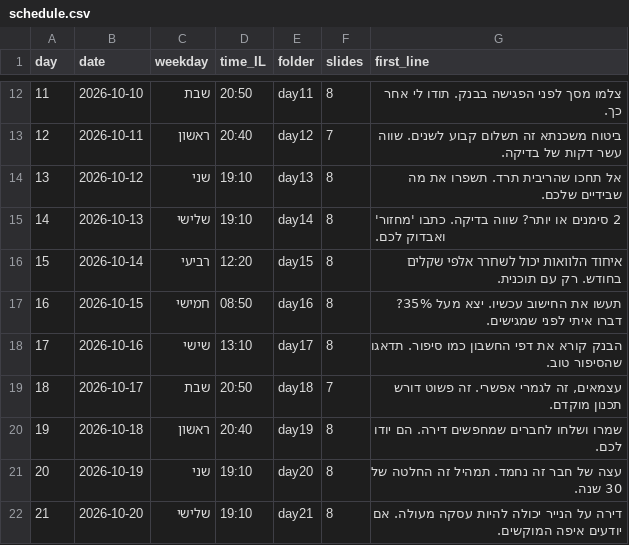
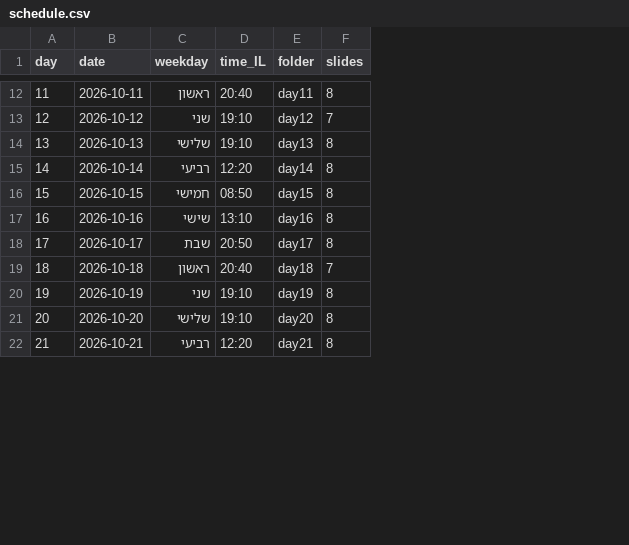
Before and after one commit to menifainance-stack/Menifa, a CSV file: social/carousels/schedule.csv, drawn as a sheet; only a part is shown, gaps mark what is left out; the diff covers the shown part only; the diff names each change by its address in the sheet, - before the commit and + after, or states it on an @@ line.

```diff
--- a/social/carousels/schedule.csv
+++ b/social/carousels/schedule.csv
-column G (first_line), rows 12-22: צלמו מסך לפני הפגישה בבנק. תודו לי אחר כך. | ביטוח משכנתא זה תשלום קבוע לשנים. שווה עשר דקות של בדיקה. | אל תחכו שהריבית תרד. תשפרו את מה שבידיים שלכם. | 2 סימנים או יותר? שווה בדיקה. כתבו 'מחזור' ואבדוק לכם. | איחוד הלוואות יכול לשחרר אלפי שקלים בחודש. רק עם תוכנית. | תעשו את החישוב עכשיו. יצא מעל 35%? דברו איתי לפני שמגישים. | הבנק קורא את דפי החשבון כמו סיפור. תדאגו שהסיפור טוב. | עצמאים, זה לגמרי אפשרי. זה פשוט דורש תכנון מוקדם. | שמרו ושלחו לחברים שמחפשים דירה. הם יודו לכם. | עצה של חבר זה נחמד. תמהיל זה החלטה של 30 שנה. | דירה על הנייר יכולה להיות עסקה מעולה. אם יודעים איפה המוקשים.
-B12 (date): 2026-10-10
+B12 (date): 2026-10-11
-C12 (weekday): שבת
+C12 (weekday): ראשון
-D12 (time_IL): 20:50
+D12 (time_IL): 20:40
-B13 (date): 2026-10-11
+B13 (date): 2026-10-12
-C13 (weekday): ראשון
+C13 (weekday): שני
-D13 (time_IL): 20:40
+D13 (time_IL): 19:10
-B14 (date): 2026-10-12
+B14 (date): 2026-10-13
-C14 (weekday): שני
+C14 (weekday): שלישי
-B15 (date): 2026-10-13
+B15 (date): 2026-10-14
-C15 (weekday): שלישי
+C15 (weekday): רביעי
-D15 (time_IL): 19:10
+D15 (time_IL): 12:20
-B16 (date): 2026-10-14
+B16 (date): 2026-10-15
-C16 (weekday): רביעי
+C16 (weekday): חמישי
-D16 (time_IL): 12:20
+D16 (time_IL): 08:50
-B17 (date): 2026-10-15
+B17 (date): 2026-10-16
-C17 (weekday): חמישי
+C17 (weekday): שישי
-D17 (time_IL): 08:50
+D17 (time_IL): 13:10
-B18 (date): 2026-10-16
+B18 (date): 2026-10-17
-C18 (weekday): שישי
+C18 (weekday): שבת
-D18 (time_IL): 13:10
+D18 (time_IL): 20:50
-B19 (date): 2026-10-17
+B19 (date): 2026-10-18
-C19 (weekday): שבת
+C19 (weekday): ראשון
-D19 (time_IL): 20:50
+D19 (time_IL): 20:40
-B20 (date): 2026-10-18
+B20 (date): 2026-10-19
-C20 (weekday): ראשון
+C20 (weekday): שני
-D20 (time_IL): 20:40
+D20 (time_IL): 19:10
-B21 (date): 2026-10-19
+B21 (date): 2026-10-20
-C21 (weekday): שני
+C21 (weekday): שלישי
-B22 (date): 2026-10-20
+B22 (date): 2026-10-21
-C22 (weekday): שלישי
+C22 (weekday): רביעי
-D22 (time_IL): 19:10
+D22 (time_IL): 12:20
```
Also changed, not shown: 55 edited cells elsewhere in this file, 31 other files.
